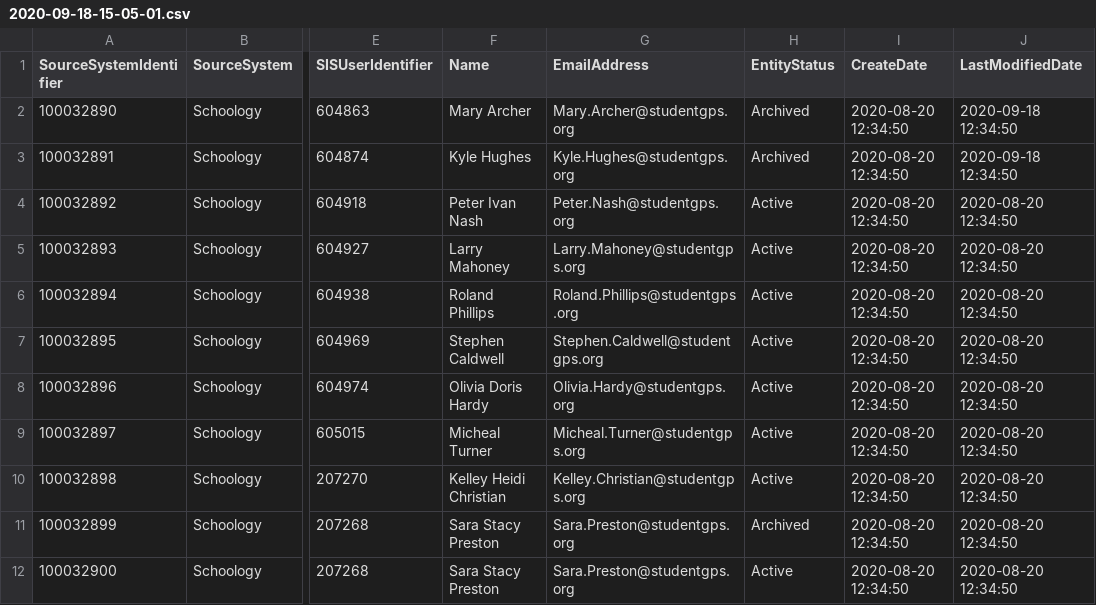
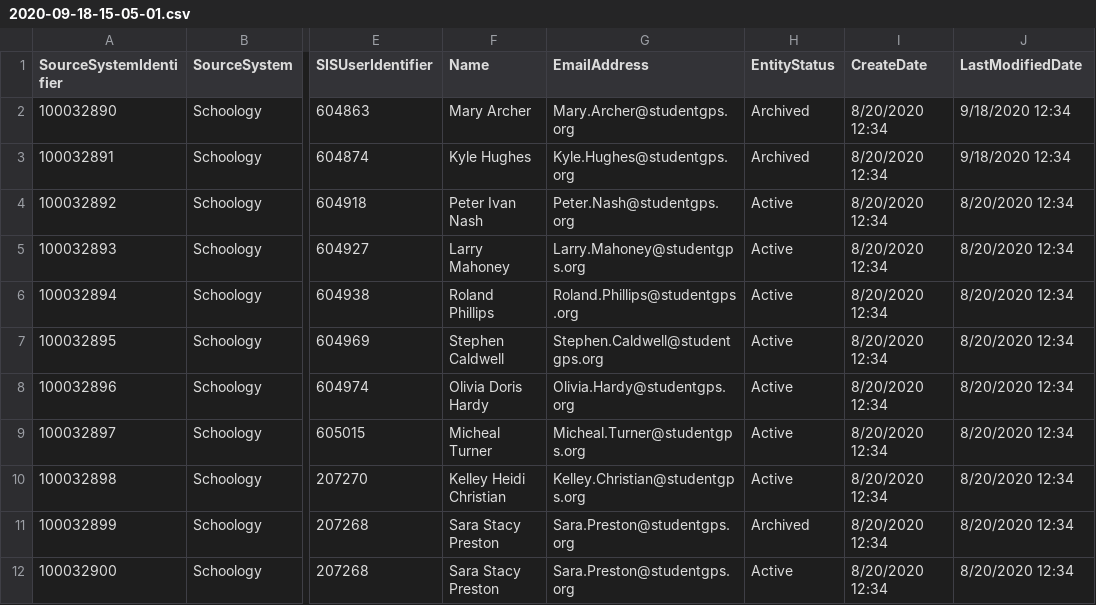
Before and after one commit to Ed-Fi-Exchange-OSS/LMS-Toolkit, a CSV file: docs/sample-out/users/2020-09-18-15-05-01.csv, drawn as a sheet; only a part is shown, gaps mark what is left out; the diff names each change by its address in the sheet, - before the commit and + after, or states it on an @@ line.

Commit message:
Sample file changes to: * harmonize column names and correct * ensure foreign keys actually match to other primary keys * additional submissions

```diff
--- a/docs/sample-out/users/2020-09-18-15-05-01.csv
+++ b/docs/sample-out/users/2020-09-18-15-05-01.csv
-I2:I12 (CreateDate): 2020-08-20 12:34:50
+I2:I12 (CreateDate): 8/20/2020 12:34
-J2:J3 (LastModifiedDate): 2020-09-18 12:34:50
+J2:J3 (LastModifiedDate): 9/18/2020 12:34
-J4:J12 (LastModifiedDate): 2020-08-20 12:34:50
+J4:J12 (LastModifiedDate): 8/20/2020 12:34
```
Also changed, not shown: docs/sample-out/section=123456780/grades/2020-09-18-15-04-24.csv, docs/sample-out/section=123456789/Assignment=2942251012/submissions/2020-09-17-15-04-23.csv, 4 other files.
